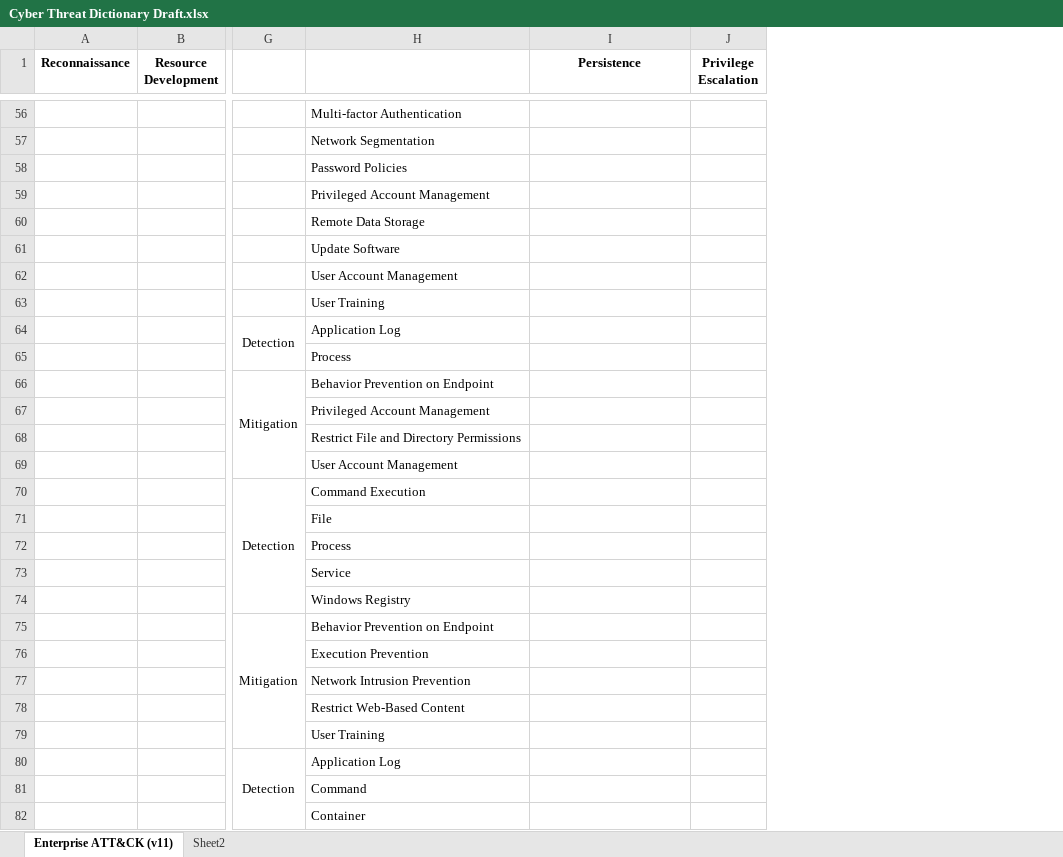
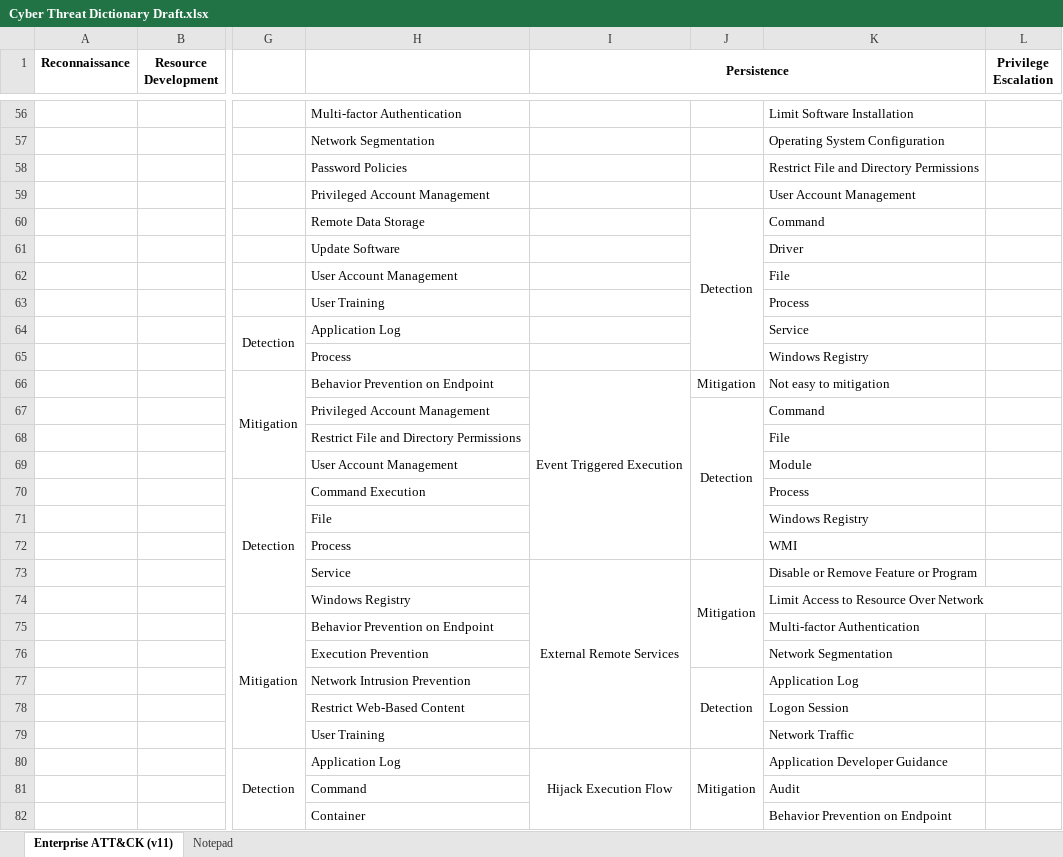
Before and after one commit to vichhika/Y4FinalReport, an Excel workbook: Cyber Threat Dictionary/Cyber Threat Dictionary Draft.xlsx, sheet Enterprise ATT&CK (v11), drawn as a sheet; only a part is shown, gaps mark what is left out; values as stored, in another font and other column widths than the file's, no borders; the diff covers the shown part only; the diff names each change by its address in the sheet, - before the commit and + after, or states it on an @@ line.

Commit message:
Add mitigation & detection in execution stage

```diff
--- a/Cyber Threat Dictionary/Cyber Threat Dictionary Draft.xlsx (sheet Enterprise ATT&CK (v11))
+++ b/Cyber Threat Dictionary/Cyber Threat Dictionary Draft.xlsx (sheet Enterprise ATT&CK (v11))
-sheet tab: Sheet2
+sheet tab: Notepad
+column J, rows 60-80: Detection |  |  |  |  |  | Mitigation | Detection |  |  |  |  |  | Mitigation |  |  |  | Detection |  |  | Mitigation
+column K, rows 56-82: Limit Software Installation | Operating System Configuration | Restrict File and Directory Permissions | User Account Management | Command | Driver | File | Process | Service | Windows Registry | Not easy to mitigation | Command | File | Module | Process | Windows Registry | WMI | Disable or Remove Feature or Program | Limit Access to Resource Over Network | Multi-factor Authentication | Network Segmentation | Application Log | Logon Session | Network Traffic | Application Developer Guidance | Audit | Behavior Prevention on Endpoint
+I1:K1 merged
-I66 (Persistence): (empty)
+I66 (Persistence): Event Triggered Execution
+I66:I72 merged
-I73 (Persistence): (empty)
+I73 (Persistence): External Remote Services
+I73:I79 merged
-I80 (Persistence): (empty)
+I80 (Persistence): Hijack Execution Flow
+I80:I95 merged
```
Also changed, not shown: 65 added rows, 8 edited cells and merged cells elsewhere in this sheet, sheet Notepad.
